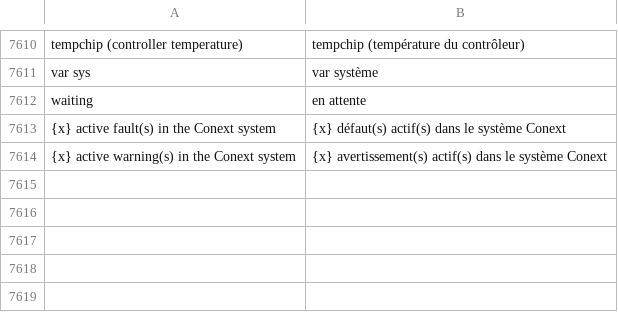
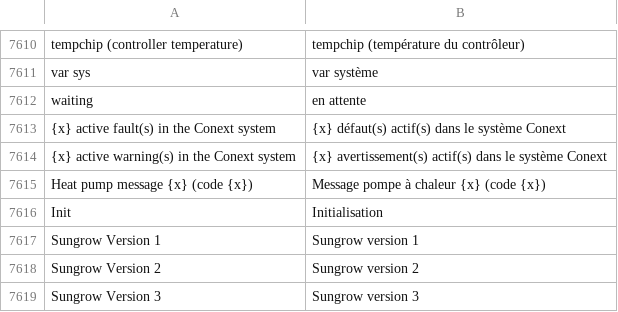
Before and after one commit to AmslerSolar/SolarDash, a TSV file: app/src/main/assets/i18n/details_fr.tsv, drawn as a sheet; only a part is shown, gaps mark what is left out.

```diff
--- a/app/src/main/assets/i18n/details_fr.tsv
+++ b/app/src/main/assets/i18n/details_fr.tsv
@@ -7614 +7614,6 @@ waiting	en attente
 {x} active warning(s) in the Conext system	{x} avertissement(s) actif(s) dans le système Conext
+Heat pump message {x} (code {x})	Message pompe à chaleur {x} (code {x})
+Init	Initialisation
+Sungrow Version 1	Sungrow version 1
+Sungrow Version 2	Sungrow version 2
+Sungrow Version 3	Sungrow version 3
```
Also changed, not shown: app/src/main/assets/i18n/details_de.tsv, app/src/main/assets/i18n/details_es.tsv, 36 other files.
